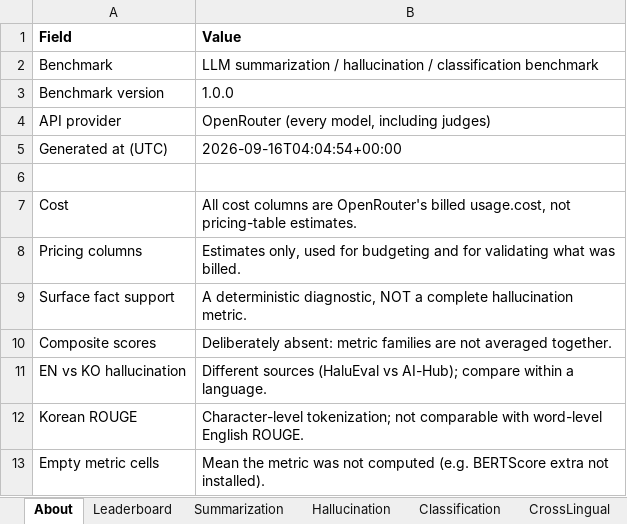
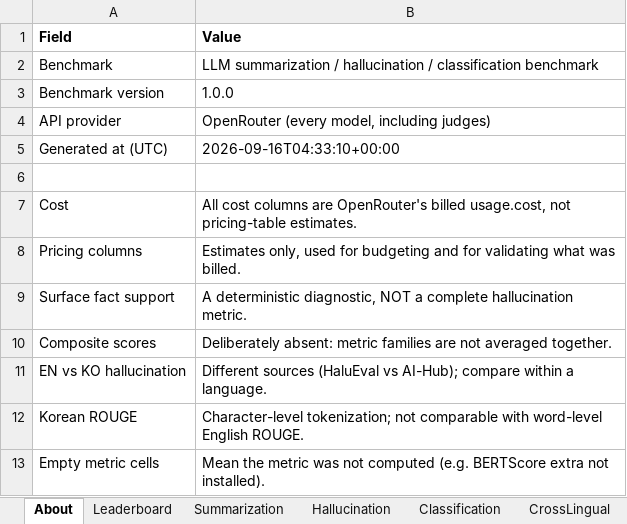
Before and after one commit to jclab-joseph/llm-summary-and-classification-benchmark, an Excel workbook: results/benchmark_results.xlsx, sheet About, drawn as a sheet; values as stored, in another font and other column widths than the file's, no borders; the diff names each change by its address in the sheet, - before the commit and + after, or states it on an @@ line.

```diff
--- a/results/benchmark_results.xlsx (sheet About)
+++ b/results/benchmark_results.xlsx (sheet About)
-B5 (Value): 2026-09-16T04:04:54+00:00
+B5 (Value): 2026-09-16T04:33:10+00:00
```
Also changed, not shown: 2 other files.
